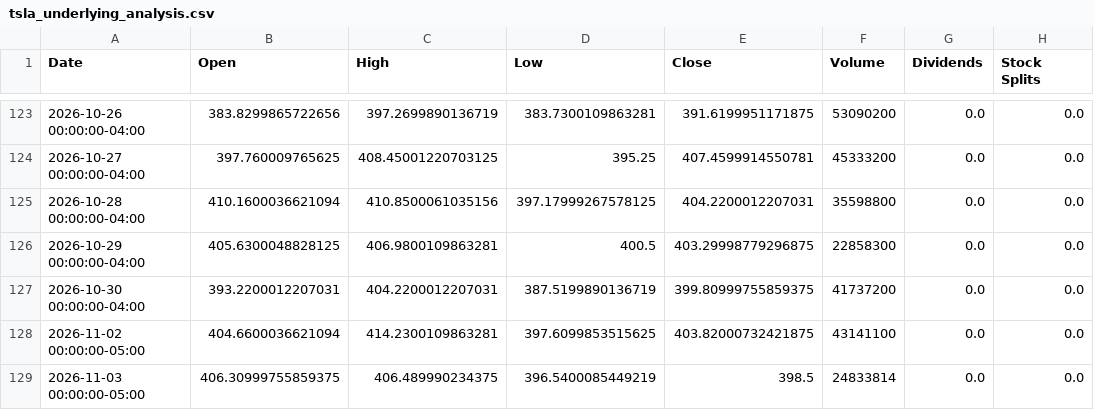
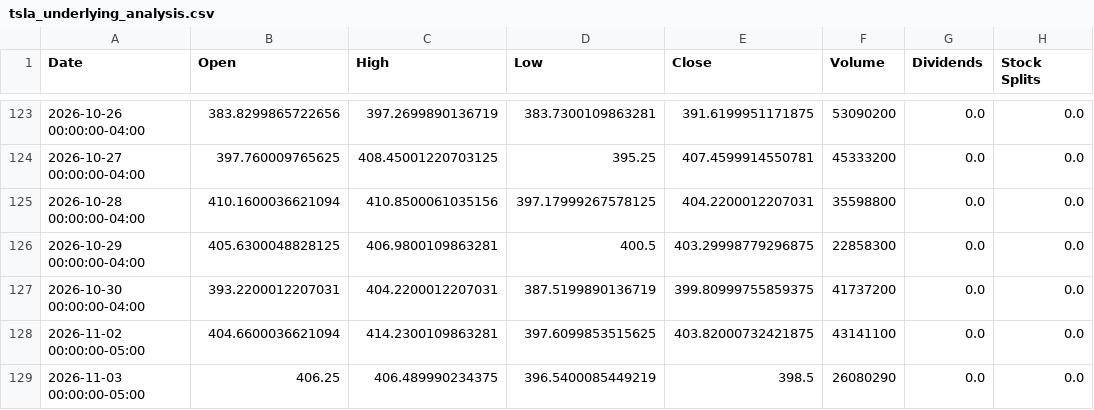
Before and after one commit to KAFKA2306/NVII, a CSV file: docs/tsla_underlying_analysis.csv, drawn as a sheet; only a part is shown, gaps mark what is left out.

```diff
--- a/docs/tsla_underlying_analysis.csv
+++ b/docs/tsla_underlying_analysis.csv
@@ -128,2 +128,2 @@ Date,Open,High,Low,Close,Volume,Dividends,Stock Splits
 2026-11-02 00:00:00-05:00,404.6600036621094,414.2300109863281,397.6099853515625,403.82000732421875,43141100,0.0,0.0
-2026-11-03 00:00:00-05:00,406.30999755859375,406.489990234375,396.5400085449219,398.5,24833814,0.0,0.0
+2026-11-03 00:00:00-05:00,406.25,406.489990234375,396.5400085449219,398.5,26080290,0.0,0.0
```
Also changed, not shown: docs/nvda_detailed_data.csv, docs/nvii_detailed_analysis.csv, 15 other files.
